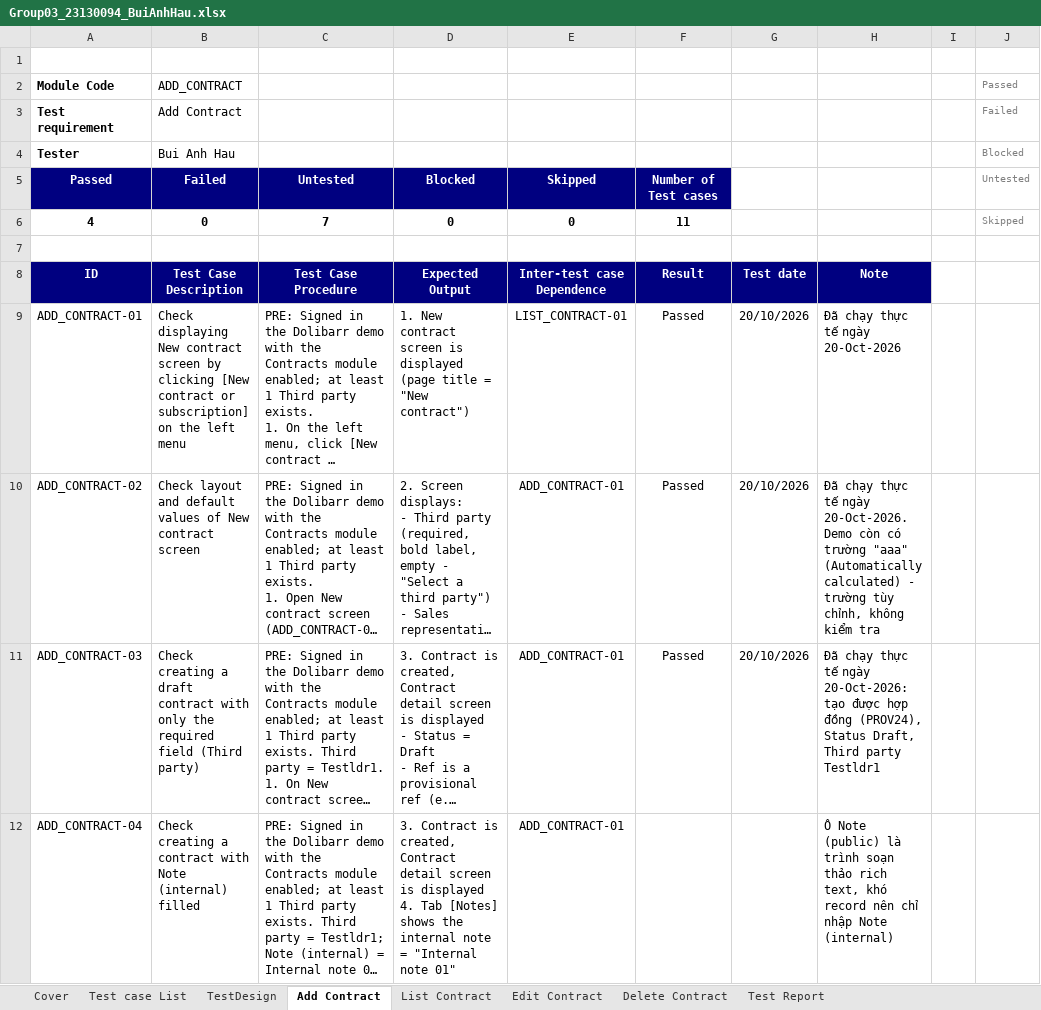
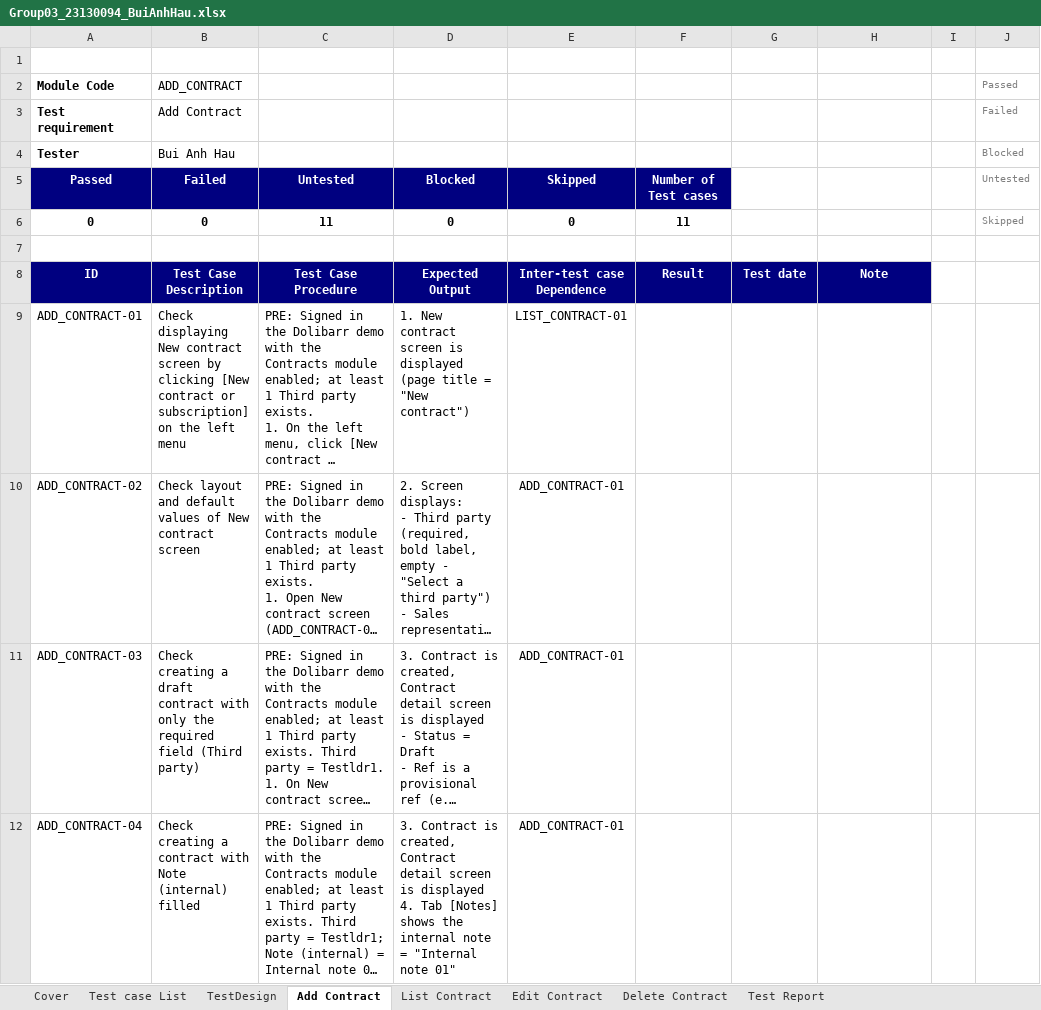
Before and after one commit to CrisDoDev/Group03_Dolibarr, an Excel workbook: Group03_23130094_BuiAnhHau.xlsx, sheet Add Contract, drawn as a sheet; only a part is shown; long unchanged cells end in …; values as stored, in another font and other column widths than the file's, no borders; conditional formats not drawn; the diff covers the shown part only; the diff names each change by its address in the sheet, - before the commit and + after, or states it on an @@ line.

Commit message:
Update Contracts test cases - 23130094

```diff
--- a/Group03_23130094_BuiAnhHau.xlsx (sheet Add Contract)
+++ b/Group03_23130094_BuiAnhHau.xlsx (sheet Add Contract)
-A6 (Module Code): 4
+A6 (Module Code): 0
-C6: 7
+C6: 11
-F9:F11: Passed
+F9:F11: (empty)
-G9:G11: 20/10/2026
+G9:G11: (empty)
-H9: Đã chạy thực tế ngày 20-Oct-2026
+H9: (empty)
-H10: Đã chạy thực tế ngày 20-Oct-2026. Demo còn có trường "aaa" (Automatically calculated) - trường tùy chỉnh, không kiểm tra
+H10: (empty)
-H11: Đã chạy thực tế ngày 20-Oct-2026: tạo được hợp đồng (PROV24), Status Draft, Third party Testldr1
+H11: (empty)
-H12: Ô Note (public) là trình soạn thảo rich text, khó record nên chỉ nhập Note (internal)
+H12: (empty)
```
Also changed, not shown: 5 edited cells elsewhere in this sheet, sheet List Contract, sheet Test Report, sheet Delete Contract, sheet Edit Contract.
